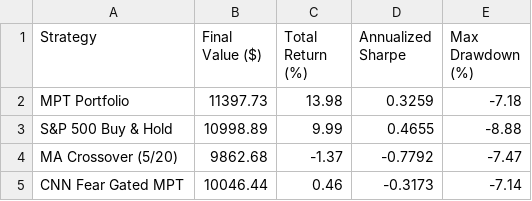
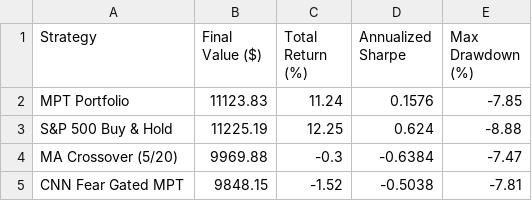
Before and after one commit to JAIDEEP-TRIP/portfolio-optimization, a CSV file: outputs/summary.csv, drawn as a sheet.

```diff
--- a/outputs/summary.csv
+++ b/outputs/summary.csv
@@ -1,5 +1,5 @@
 Strategy,Final Value ($),Total Return (%),Annualized Sharpe,Max Drawdown (%)
-MPT Portfolio,11397.73,13.98,0.3259,-7.18
-S&P 500 Buy & Hold,10998.89,9.99,0.4655,-8.88
-MA Crossover (5/20),9862.68,-1.37,-0.7792,-7.47
-CNN Fear Gated MPT,10046.44,0.46,-0.3173,-7.14
+MPT Portfolio,11123.83,11.24,0.1576,-7.85
+S&P 500 Buy & Hold,11225.19,12.25,0.624,-8.88
+MA Crossover (5/20),9969.88,-0.3,-0.6384,-7.47
+CNN Fear Gated MPT,9848.15,-1.52,-0.5038,-7.81
```
Also changed, not shown: outputs/portfolio_values.csv, outputs/todays_allocation.csv, 5 other files.
